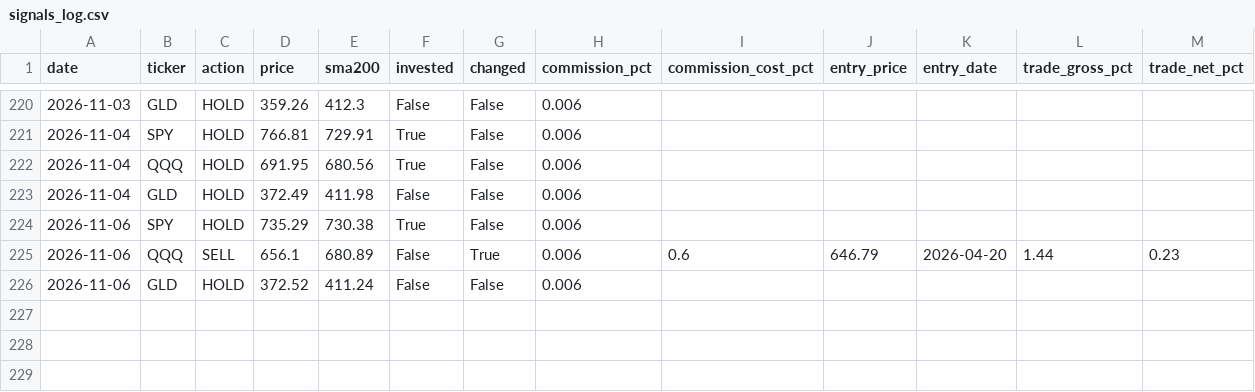
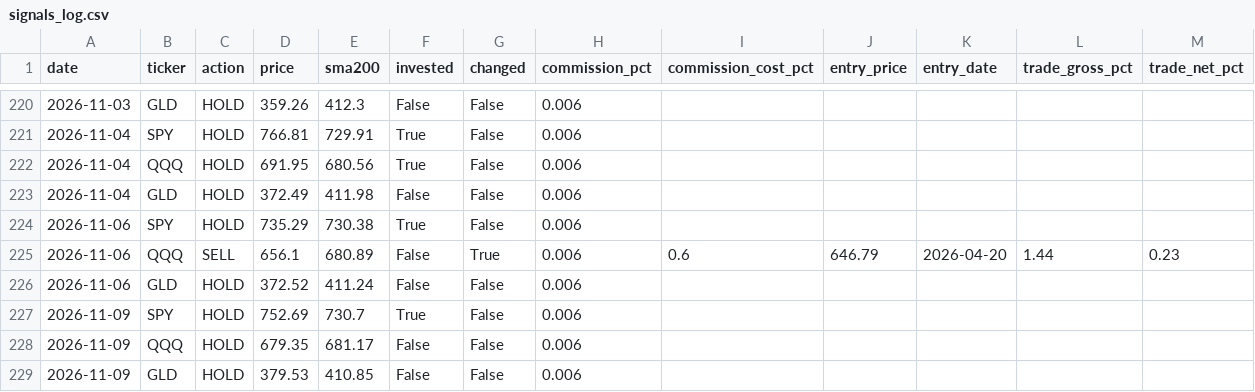
Before and after one commit to Yoni0415/spy500, a CSV file: signals_log.csv, drawn as a sheet; only a part is shown, gaps mark what is left out; the diff names each change by its address in the sheet, - before the commit and + after, or states it on an @@ line.

```diff
--- a/signals_log.csv
+++ b/signals_log.csv
+row 227: 2026-11-09 | SPY | HOLD | 752.69 | 730.7 | True | False | 0.006
+row 228: 2026-11-09 | QQQ | HOLD | 679.35 | 681.17 | False | False | 0.006
+row 229: 2026-11-09 | GLD | HOLD | 379.53 | 410.85 | False | False | 0.006
```
